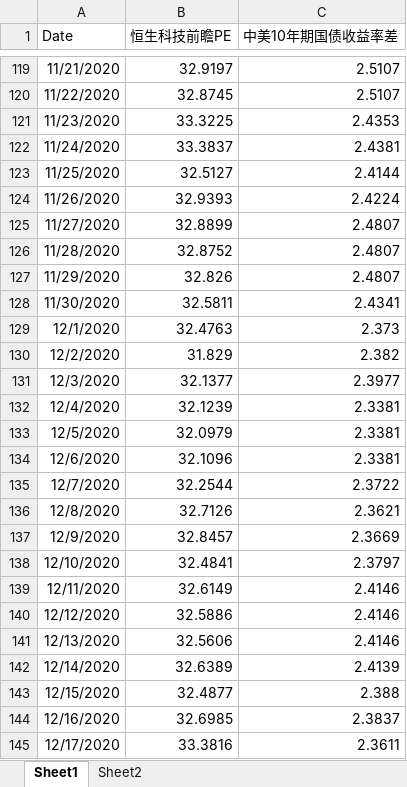
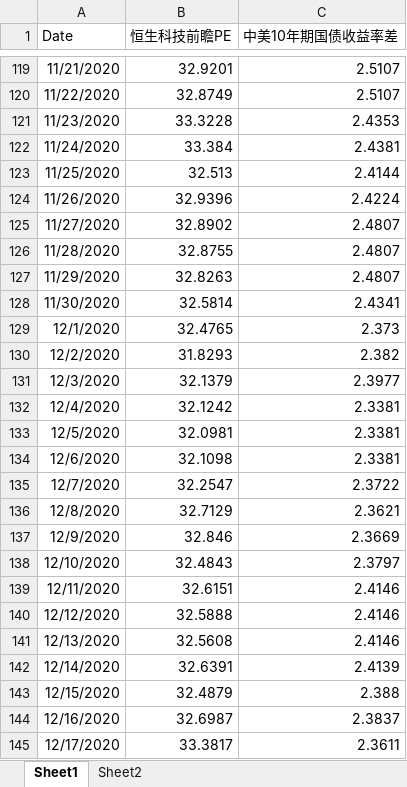
Before and after one commit to johns0nj/EU, an Excel workbook: BOND_EQT/reg.xlsx, sheet Sheet1, drawn as a sheet; only a part is shown, gaps mark what is left out; values as stored, in another font and other column widths than the file's, no borders; the diff covers the shown part only; the diff names each change by its address in the sheet, - before the commit and + after, or states it on an @@ line.

```diff
--- a/BOND_EQT/reg.xlsx (sheet Sheet1)
+++ b/BOND_EQT/reg.xlsx (sheet Sheet1)
-B119 (恒生科技前瞻PE): 32.9197
+B119 (恒生科技前瞻PE): 32.9201
-B120 (恒生科技前瞻PE): 32.8745
+B120 (恒生科技前瞻PE): 32.8749
-B121 (恒生科技前瞻PE): 33.3225
+B121 (恒生科技前瞻PE): 33.3228
-B122 (恒生科技前瞻PE): 33.3837
+B122 (恒生科技前瞻PE): 33.384
-B123 (恒生科技前瞻PE): 32.5127
+B123 (恒生科技前瞻PE): 32.513
-B124 (恒生科技前瞻PE): 32.9393
+B124 (恒生科技前瞻PE): 32.9396
-B125 (恒生科技前瞻PE): 32.8899
+B125 (恒生科技前瞻PE): 32.8902
-B126 (恒生科技前瞻PE): 32.8752
+B126 (恒生科技前瞻PE): 32.8755
-B127 (恒生科技前瞻PE): 32.826
+B127 (恒生科技前瞻PE): 32.8263
-B128 (恒生科技前瞻PE): 32.5811
+B128 (恒生科技前瞻PE): 32.5814
-B129 (恒生科技前瞻PE): 32.4763
+B129 (恒生科技前瞻PE): 32.4765
-B130 (恒生科技前瞻PE): 31.829
+B130 (恒生科技前瞻PE): 31.8293
-B131 (恒生科技前瞻PE): 32.1377
+B131 (恒生科技前瞻PE): 32.1379
-B132 (恒生科技前瞻PE): 32.1239
+B132 (恒生科技前瞻PE): 32.1242
-B133 (恒生科技前瞻PE): 32.0979
+B133 (恒生科技前瞻PE): 32.0981
-B134 (恒生科技前瞻PE): 32.1096
+B134 (恒生科技前瞻PE): 32.1098
-B135 (恒生科技前瞻PE): 32.2544
+B135 (恒生科技前瞻PE): 32.2547
-B136 (恒生科技前瞻PE): 32.7126
+B136 (恒生科技前瞻PE): 32.7129
-B137 (恒生科技前瞻PE): 32.8457
+B137 (恒生科技前瞻PE): 32.846
-B138 (恒生科技前瞻PE): 32.4841
+B138 (恒生科技前瞻PE): 32.4843
-B139 (恒生科技前瞻PE): 32.6149
+B139 (恒生科技前瞻PE): 32.6151
-B140 (恒生科技前瞻PE): 32.5886
+B140 (恒生科技前瞻PE): 32.5888
-B141 (恒生科技前瞻PE): 32.5606
+B141 (恒生科技前瞻PE): 32.5608
-B142 (恒生科技前瞻PE): 32.6389
+B142 (恒生科技前瞻PE): 32.6391
-B143 (恒生科技前瞻PE): 32.4877
+B143 (恒生科技前瞻PE): 32.4879
-B144 (恒生科技前瞻PE): 32.6985
+B144 (恒生科技前瞻PE): 32.6987
-B145 (恒生科技前瞻PE): 33.3816
+B145 (恒生科技前瞻PE): 33.3817
```
Also changed, not shown: 13 added rows and 1651 edited cells elsewhere in this sheet, sheet Sheet2, hidden cells, BOND_EQT/reg_HS Tech.xlsx, 2 other files.
